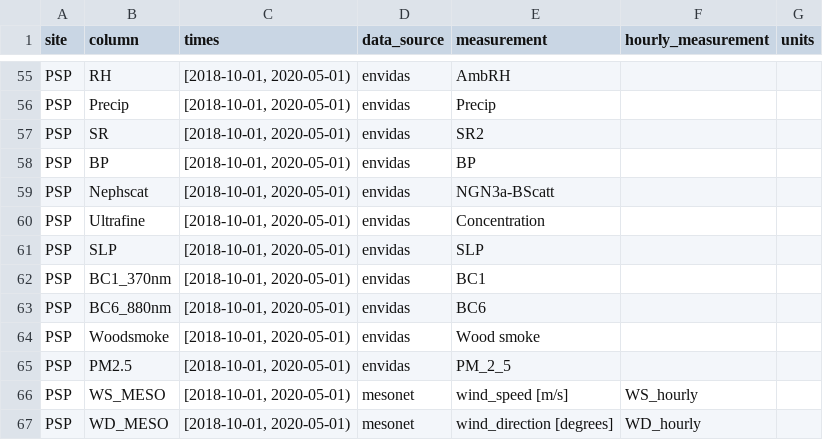
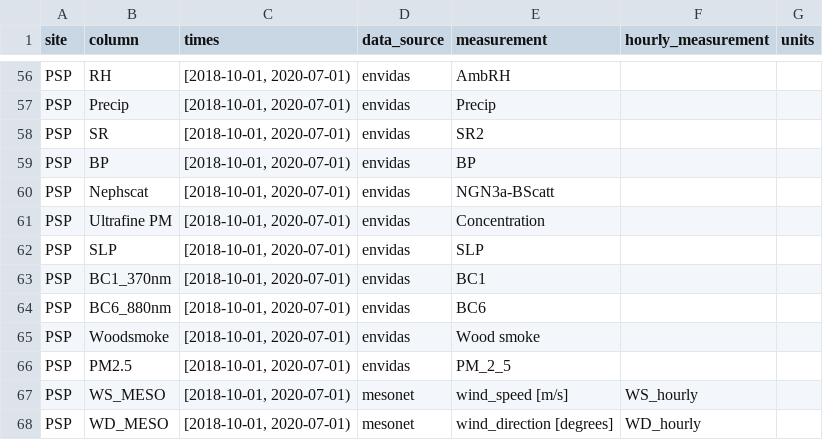
Before and after one commit to ASRCsoft/atmoschem.process, a CSV file: data-raw/package_data/report_columns.csv, drawn as a sheet; only a part is shown, gaps mark what is left out; addresses are those after the commit; the diff covers the shown part only; the diff names each change by its address in the sheet, - before the commit and + after, or states it on an @@ line.

```diff
--- a/data-raw/package_data/report_columns.csv
+++ b/data-raw/package_data/report_columns.csv
-C56:C68 (times): [2018-10-01, 2020-05-01)
+C56:C68 (times): [2018-10-01, 2020-07-01)
-B61 (column): Ultrafine
+B61 (column): Ultrafine PM
```
Also changed, not shown: 1 added row and 53 edited cells elsewhere in this file, 8 other files.
